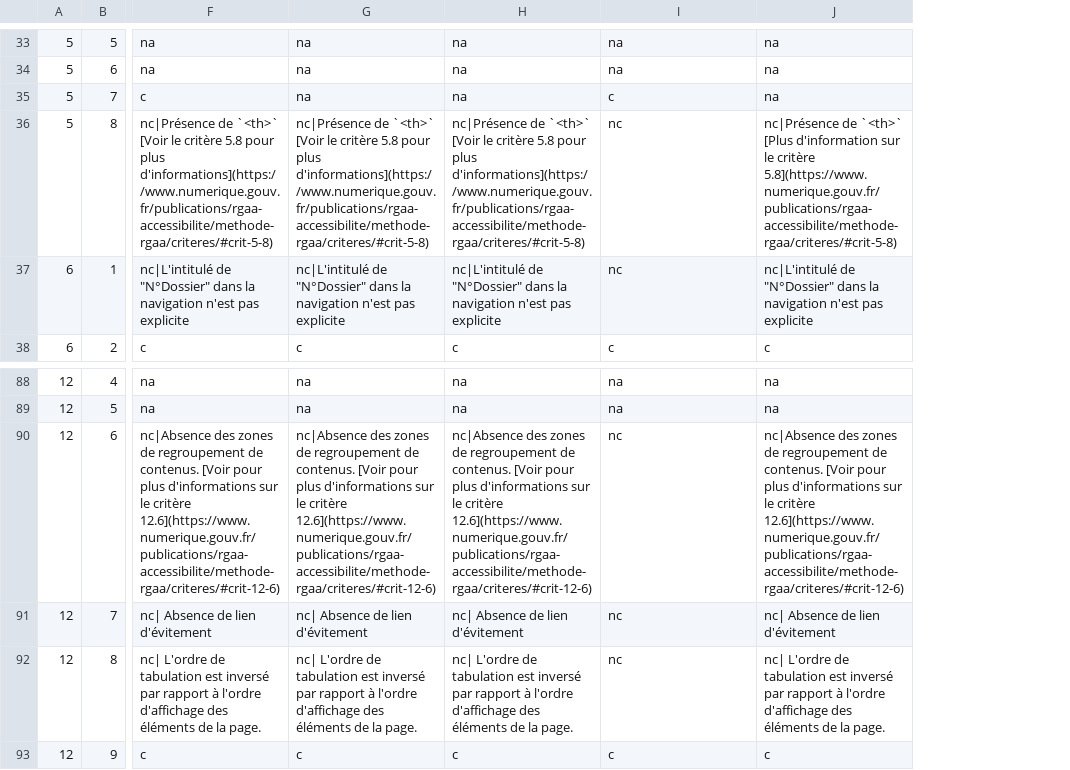
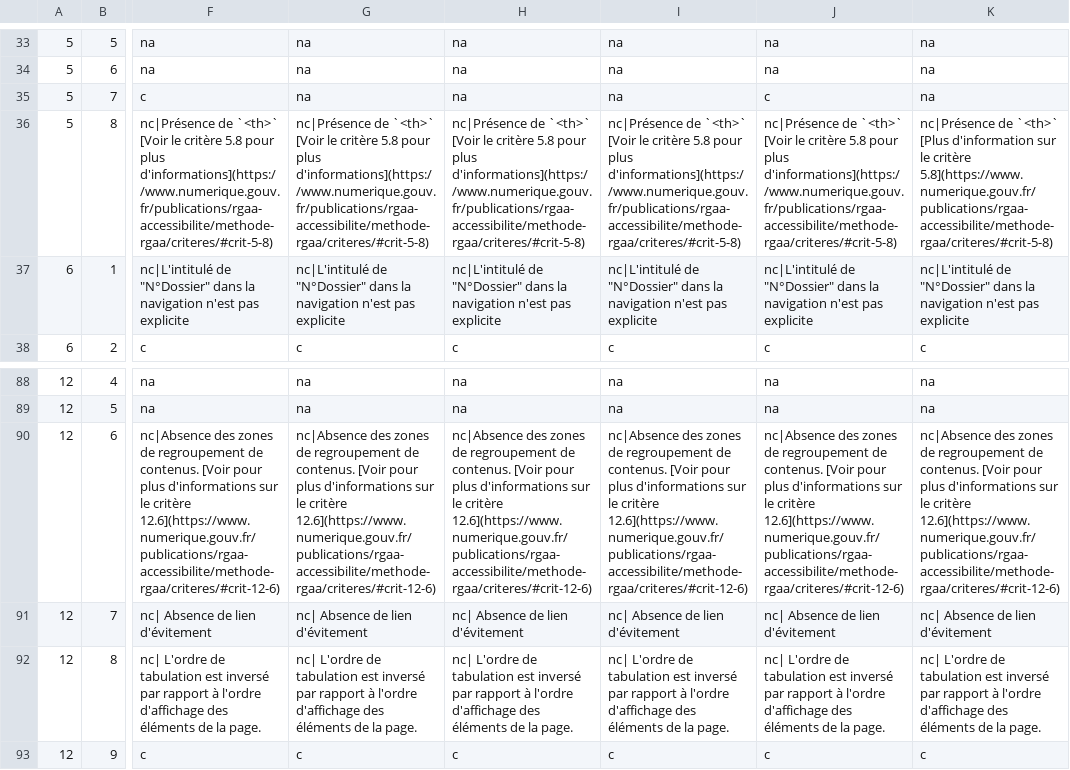
Before and after one commit to DISIC/dsn-audits-sgmcc, a CSV file: content/audits/1876/accessibility/2022-02-11.csv, drawn as a sheet; only a part is shown, gaps mark what is left out; the diff covers the shown part only; the diff names each change by its address in the sheet, - before the commit and + after, or states it on an @@ line.

```diff
--- a/content/audits/1876/accessibility/2022-02-11.csv
+++ b/content/audits/1876/accessibility/2022-02-11.csv
+column J, rows 33-38: na | na | c | nc|Présence de `<th>` [Voir le critère 5.8 pour plus d'informations](https://www.numerique.gouv.fr/publications/rgaa-accessibilite/methode-rgaa/criteres/#crit-5-8) | nc|L'intitulé de "N°Dossier" dans la navigation n'est pas explicite | c; rows 88-93: na | na | nc|Absence des zones de regroupement de contenus. [Voir pour plus d'informations sur le critère 12.6](https://www.numerique.gouv.fr/publications/rgaa-accessibilite/methode-rgaa/criteres/#crit-12-6) | nc| Absence de lien d'évitement | nc| L'ordre de tabulation est inversé par rapport à l'ordre d'affichage des éléments de la page. | c
-I35: c
+I35: na
-I36: nc
+I36: nc|Présence de `<th>` [Voir le critère 5.8 pour plus d'informations](https://www.numerique.gouv.fr/publications/rgaa-accessibilite/methode-rgaa/criteres/#crit-5-8)
-I37: nc
+I37: nc|L'intitulé de "N°Dossier" dans la navigation n'est pas explicite
-I90: nc
+I90: nc|Absence des zones de regroupement de contenus. [Voir pour plus d'informations sur le critère 12.6](https://www.numerique.gouv.fr/publications/rgaa-accessibilite/methode-rgaa/criteres/#crit-12-6)
-I91: nc
+I91: nc| Absence de lien d'évitement
-I92: nc
+I92: nc| L'ordre de tabulation est inversé par rapport à l'ordre d'affichage des éléments de la page.
```
Also changed, not shown: 26 edited cells elsewhere in this file.
